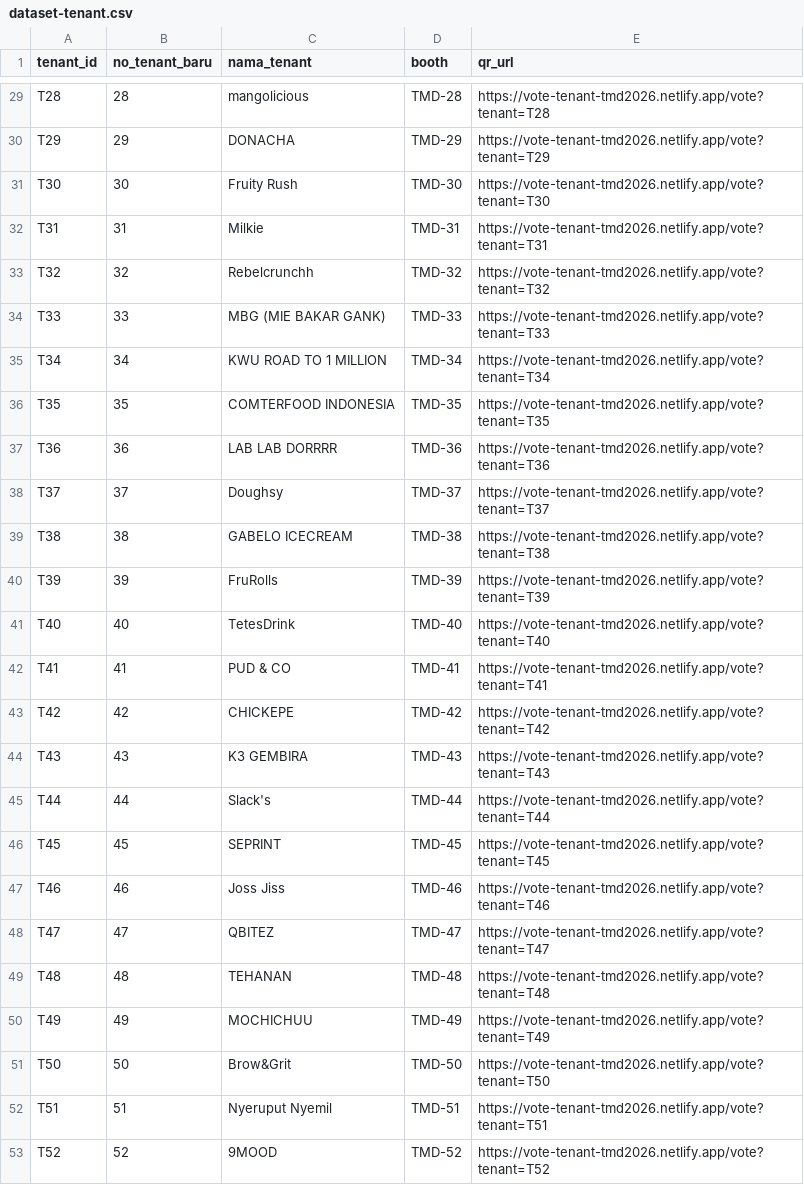
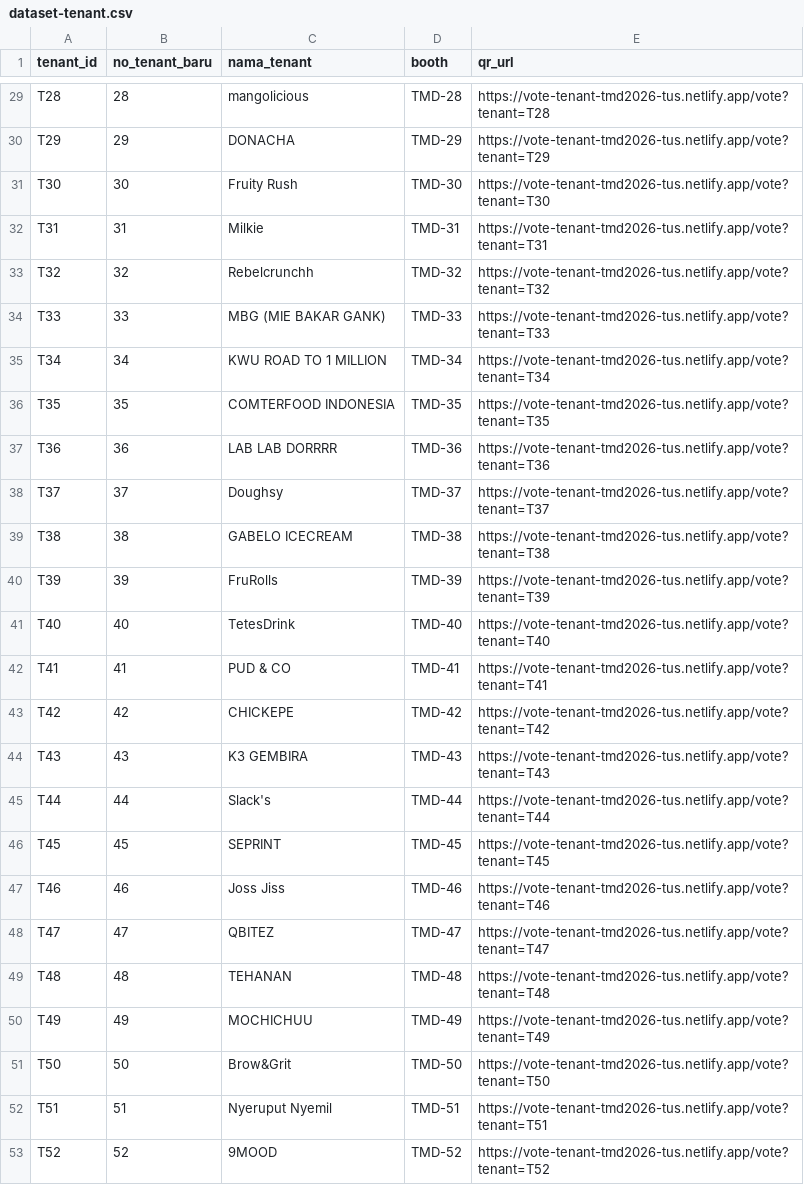
Before and after one commit to JustDannn/vote-tenant, a CSV file: dataset-tenant.csv, drawn as a sheet; only a part is shown, gaps mark what is left out; the diff covers the shown part only; the diff names each change by its address in the sheet, - before the commit and + after, or states it on an @@ line.

Commit message:
Arahkan QR ke vote-tenant-tmd2026-tus.netlify.app dan tambah backend Apps Script sendiri
- dataset-tenant.csv: qr_url pakai domain Netlify baru
- apps-script/Code.gs: simpan vote ke Google Sheet, cegah vote ganda per akun per tenant, sheet Rekap

```diff
--- a/dataset-tenant.csv
+++ b/dataset-tenant.csv
-E29 (qr_url): https://vote-tenant-tmd2026.netlify.app/vote?tenant=T28
+E29 (qr_url): https://vote-tenant-tmd2026-tus.netlify.app/vote?tenant=T28
-E30 (qr_url): https://vote-tenant-tmd2026.netlify.app/vote?tenant=T29
+E30 (qr_url): https://vote-tenant-tmd2026-tus.netlify.app/vote?tenant=T29
-E31 (qr_url): https://vote-tenant-tmd2026.netlify.app/vote?tenant=T30
+E31 (qr_url): https://vote-tenant-tmd2026-tus.netlify.app/vote?tenant=T30
-E32 (qr_url): https://vote-tenant-tmd2026.netlify.app/vote?tenant=T31
+E32 (qr_url): https://vote-tenant-tmd2026-tus.netlify.app/vote?tenant=T31
-E33 (qr_url): https://vote-tenant-tmd2026.netlify.app/vote?tenant=T32
+E33 (qr_url): https://vote-tenant-tmd2026-tus.netlify.app/vote?tenant=T32
-E34 (qr_url): https://vote-tenant-tmd2026.netlify.app/vote?tenant=T33
+E34 (qr_url): https://vote-tenant-tmd2026-tus.netlify.app/vote?tenant=T33
-E35 (qr_url): https://vote-tenant-tmd2026.netlify.app/vote?tenant=T34
+E35 (qr_url): https://vote-tenant-tmd2026-tus.netlify.app/vote?tenant=T34
-E36 (qr_url): https://vote-tenant-tmd2026.netlify.app/vote?tenant=T35
+E36 (qr_url): https://vote-tenant-tmd2026-tus.netlify.app/vote?tenant=T35
-E37 (qr_url): https://vote-tenant-tmd2026.netlify.app/vote?tenant=T36
+E37 (qr_url): https://vote-tenant-tmd2026-tus.netlify.app/vote?tenant=T36
-E38 (qr_url): https://vote-tenant-tmd2026.netlify.app/vote?tenant=T37
+E38 (qr_url): https://vote-tenant-tmd2026-tus.netlify.app/vote?tenant=T37
-E39 (qr_url): https://vote-tenant-tmd2026.netlify.app/vote?tenant=T38
+E39 (qr_url): https://vote-tenant-tmd2026-tus.netlify.app/vote?tenant=T38
-E40 (qr_url): https://vote-tenant-tmd2026.netlify.app/vote?tenant=T39
+E40 (qr_url): https://vote-tenant-tmd2026-tus.netlify.app/vote?tenant=T39
-E41 (qr_url): https://vote-tenant-tmd2026.netlify.app/vote?tenant=T40
+E41 (qr_url): https://vote-tenant-tmd2026-tus.netlify.app/vote?tenant=T40
-E42 (qr_url): https://vote-tenant-tmd2026.netlify.app/vote?tenant=T41
+E42 (qr_url): https://vote-tenant-tmd2026-tus.netlify.app/vote?tenant=T41
-E43 (qr_url): https://vote-tenant-tmd2026.netlify.app/vote?tenant=T42
+E43 (qr_url): https://vote-tenant-tmd2026-tus.netlify.app/vote?tenant=T42
-E44 (qr_url): https://vote-tenant-tmd2026.netlify.app/vote?tenant=T43
+E44 (qr_url): https://vote-tenant-tmd2026-tus.netlify.app/vote?tenant=T43
-E45 (qr_url): https://vote-tenant-tmd2026.netlify.app/vote?tenant=T44
+E45 (qr_url): https://vote-tenant-tmd2026-tus.netlify.app/vote?tenant=T44
-E46 (qr_url): https://vote-tenant-tmd2026.netlify.app/vote?tenant=T45
+E46 (qr_url): https://vote-tenant-tmd2026-tus.netlify.app/vote?tenant=T45
-E47 (qr_url): https://vote-tenant-tmd2026.netlify.app/vote?tenant=T46
+E47 (qr_url): https://vote-tenant-tmd2026-tus.netlify.app/vote?tenant=T46
-E48 (qr_url): https://vote-tenant-tmd2026.netlify.app/vote?tenant=T47
+E48 (qr_url): https://vote-tenant-tmd2026-tus.netlify.app/vote?tenant=T47
-E49 (qr_url): https://vote-tenant-tmd2026.netlify.app/vote?tenant=T48
+E49 (qr_url): https://vote-tenant-tmd2026-tus.netlify.app/vote?tenant=T48
-E50 (qr_url): https://vote-tenant-tmd2026.netlify.app/vote?tenant=T49
+E50 (qr_url): https://vote-tenant-tmd2026-tus.netlify.app/vote?tenant=T49
-E51 (qr_url): https://vote-tenant-tmd2026.netlify.app/vote?tenant=T50
+E51 (qr_url): https://vote-tenant-tmd2026-tus.netlify.app/vote?tenant=T50
-E52 (qr_url): https://vote-tenant-tmd2026.netlify.app/vote?tenant=T51
+E52 (qr_url): https://vote-tenant-tmd2026-tus.netlify.app/vote?tenant=T51
-E53 (qr_url): https://vote-tenant-tmd2026.netlify.app/vote?tenant=T52
+E53 (qr_url): https://vote-tenant-tmd2026-tus.netlify.app/vote?tenant=T52
```
Also changed, not shown: 27 edited cells elsewhere in this file, 1 other file.
